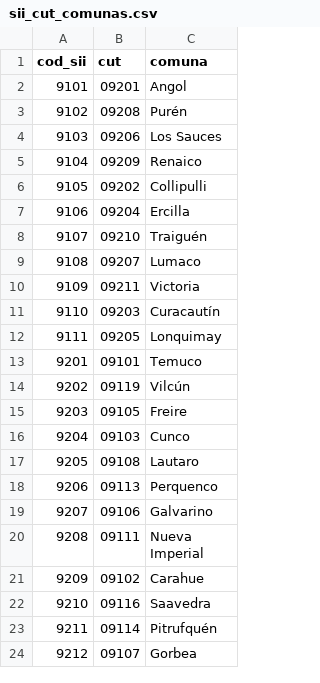
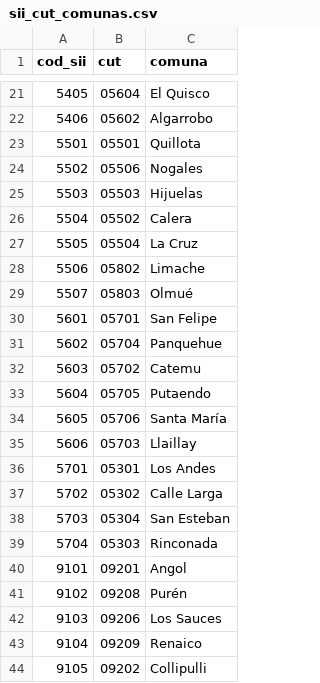
Before and after one commit to SebaGeoZ92/regu-ipt-etl, a CSV file: tablas/sii_cut_comunas.csv, drawn as a sheet; only a part is shown, gaps mark what is left out; the shorter side is filled out with more unchanged rows; the diff covers the shown part only.

```diff
--- a/tablas/sii_cut_comunas.csv
+++ b/tablas/sii_cut_comunas.csv
@@ -2 +21,20 @@
+5405,05604,El Quisco
+5406,05602,Algarrobo
+5501,05501,Quillota
+5502,05506,Nogales
+5503,05503,Hijuelas
+5504,05502,Calera
+5505,05504,La Cruz
+5506,05802,Limache
+5507,05803,Olmué
+5601,05701,San Felipe
+5602,05704,Panquehue
+5603,05702,Catemu
+5604,05705,Putaendo
+5605,05706,Santa María
+5606,05703,Llaillay
+5701,05301,Los Andes
+5702,05302,Calle Larga
+5703,05304,San Esteban
+5704,05303,Rinconada
 9101,09201,Angol
```
Also changed, not shown: 19 added rows elsewhere in this file, 3 other files.
